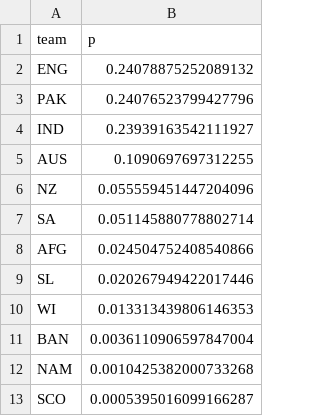
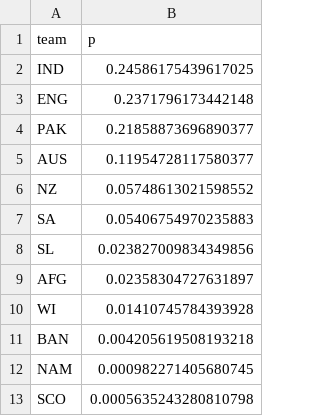
Before and after one commit to nuuuwan/cricket_mens_t20_wc_2021, a TSV file: src/cricket_mens_t20_wc_2021/data/betting_odds.tsv, drawn as a sheet.

```diff
--- a/src/cricket_mens_t20_wc_2021/data/betting_odds.tsv
+++ b/src/cricket_mens_t20_wc_2021/data/betting_odds.tsv
@@ -1,13 +1,13 @@
 team	p
-ENG	0.24078875252089132
-PAK	0.24076523799427796
-IND	0.23939163542111927
-AUS	0.1090697697312255
-NZ	0.055559451447204096
-SA	0.051145880778802714
-AFG	0.024504752408540866
-SL	0.020267949422017446
-WI	0.013313439806146353
-BAN	0.0036110906597847004
-NAM	0.0010425382000733268
-SCO	0.0005395016099166287
+IND	0.24586175439617025
+ENG	0.2371796173442148
+PAK	0.21858873696890377
+AUS	0.11954728117580377
+NZ	0.05748613021598552
+SA	0.05406754970235883
+SL	0.023827009834349856
+AFG	0.02358304727631897
+WI	0.01410745784393928
+BAN	0.004205619508193218
+NAM	0.000982271405680745
+SCO	0.0005635243280810798
```
Also changed, not shown: src/cricket_mens_t20_wc_2021/data/odds.historical.tsv, 8 other files.
